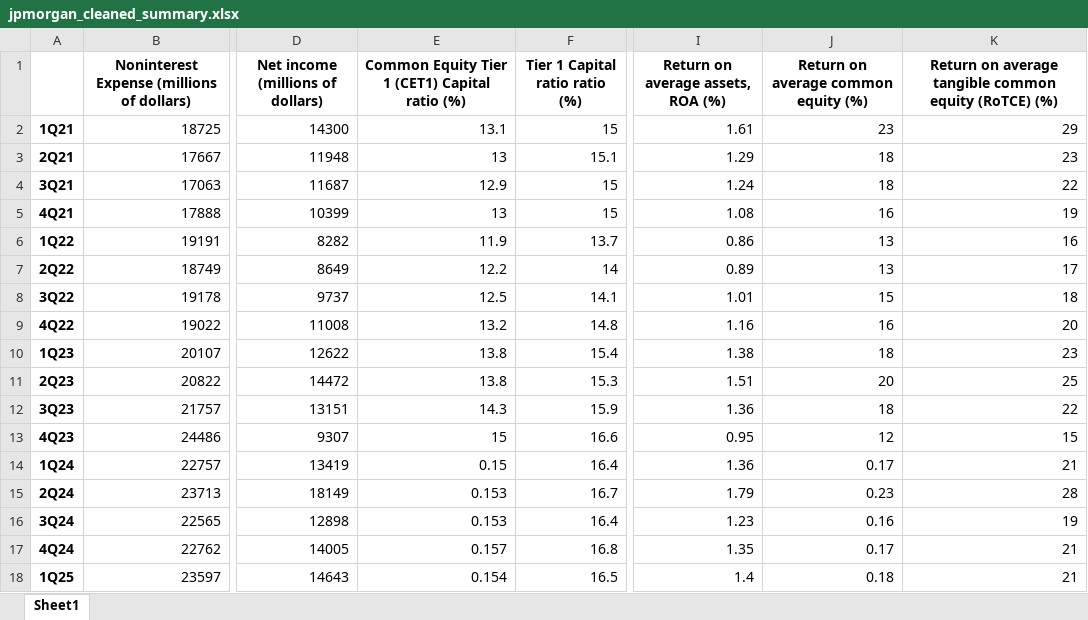
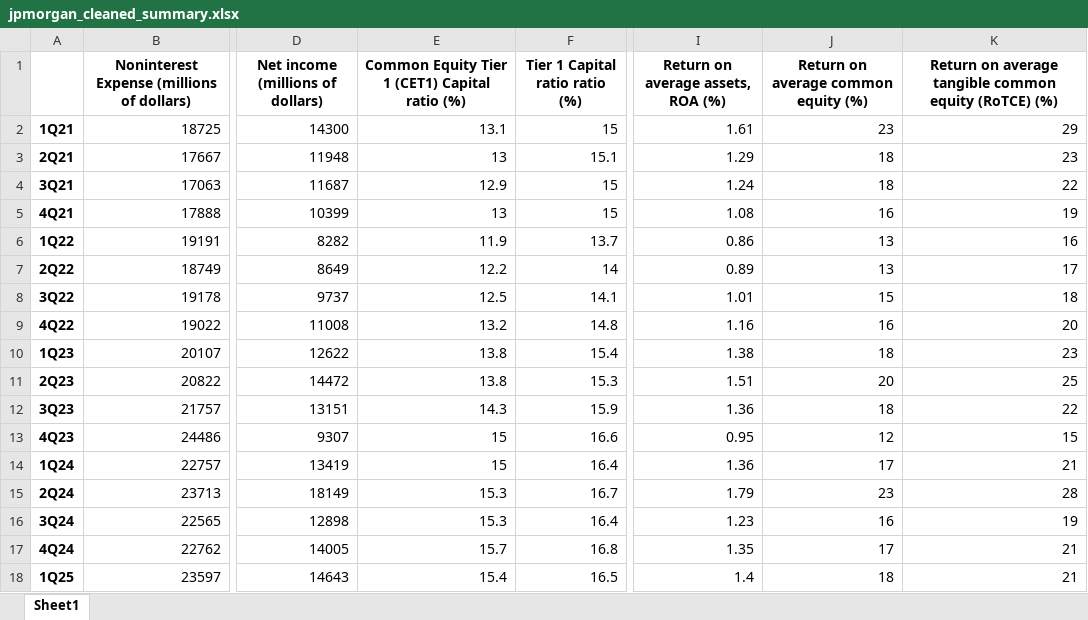
Before and after one commit to zr03/bank-of-eng-risk-monitoring, an Excel workbook: data/jpmorgan/processed/supplementary_data/jpmorgan_cleaned_summary.xlsx, sheet Sheet1, drawn as a sheet; only a part is shown, gaps mark what is left out; values as stored, in another font and other column widths than the file's, no borders; the diff names each change by its address in the sheet, - before the commit and + after, or states it on an @@ line.

```diff
--- a/data/jpmorgan/processed/supplementary_data/jpmorgan_cleaned_summary.xlsx (sheet Sheet1)
+++ b/data/jpmorgan/processed/supplementary_data/jpmorgan_cleaned_summary.xlsx (sheet Sheet1)
-E14: 0.15
+E14: 15
-J14: 0.17
+J14: 17
-E15:E16: 0.153
+E15:E16: 15.3
-J15: 0.23
+J15: 23
-J16: 0.16
+J16: 16
-E17: 0.157
+E17: 15.7
-J17: 0.17
+J17: 17
-E18: 0.154
+E18: 15.4
-J18: 0.18
+J18: 18
```
Also changed, not shown: data/citigroup/processed/supplementary_data/citigroup_cleaned_summary.xlsx, 4 other files.
